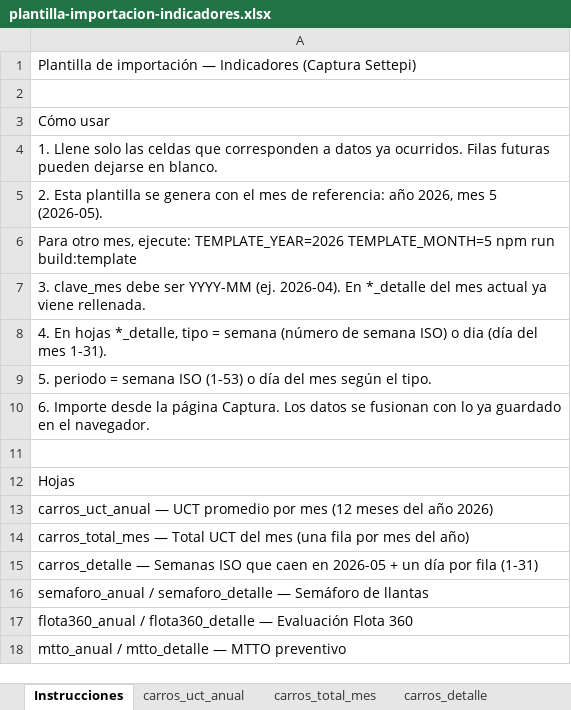
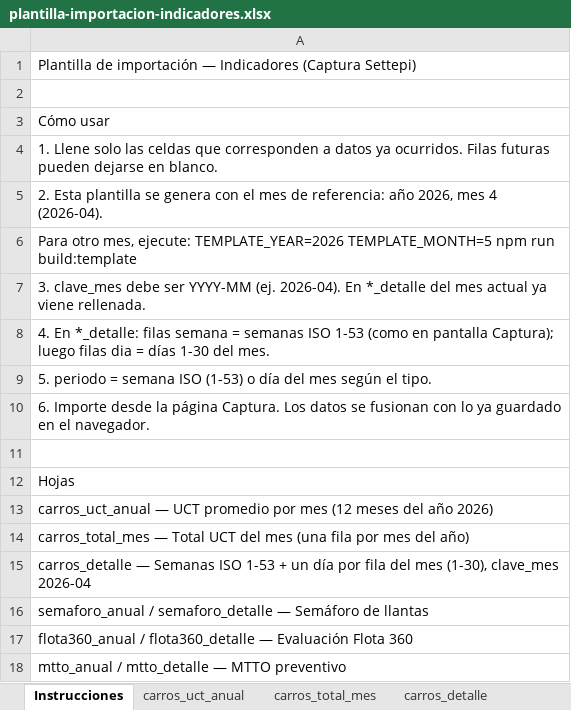
Before and after one commit to obednegrete86-pixel/relleno-graficos, an Excel workbook: assets/plantilla-importacion-indicadores.xlsx, sheet Instrucciones, drawn as a sheet; values as stored, in another font and other column widths than the file's, no borders; the diff names each change by its address in the sheet, - before the commit and + after, or states it on an @@ line.

Commit message:
Plantilla Excel: 12 meses y detalle semanal/diario del mes

```diff
--- a/assets/plantilla-importacion-indicadores.xlsx (sheet Instrucciones)
+++ b/assets/plantilla-importacion-indicadores.xlsx (sheet Instrucciones)
-A5: …2026, mes 5 (2026-05).
+A5: …2026, mes 4 (2026-04).
-A8: 4. En hojas *_detalle, tipo = semana (número de semana ISO) o dia (día del mes 1-31).
+A8: 4. En *_detalle: filas semana = semanas ISO 1-53 (como en pantalla Captura); luego filas dia = días 1-30 del mes.
-A15: …Semanas ISO que caen en 2026-05 + un día por fila (1-31)
+A15: …Semanas ISO 1-53 + un día por fila del mes (1-30), clave_mes 2026-04
```
Also changed, not shown: sheet semaforo_detalle, sheet flota360_detalle, sheet mtto_detalle, sheet carros_detalle, 1 other file.
